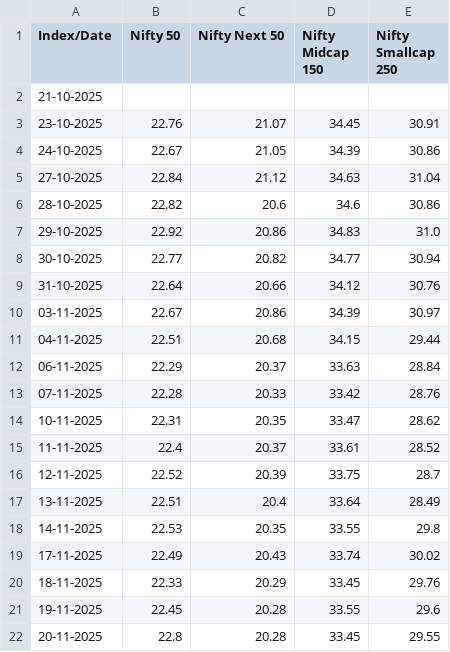
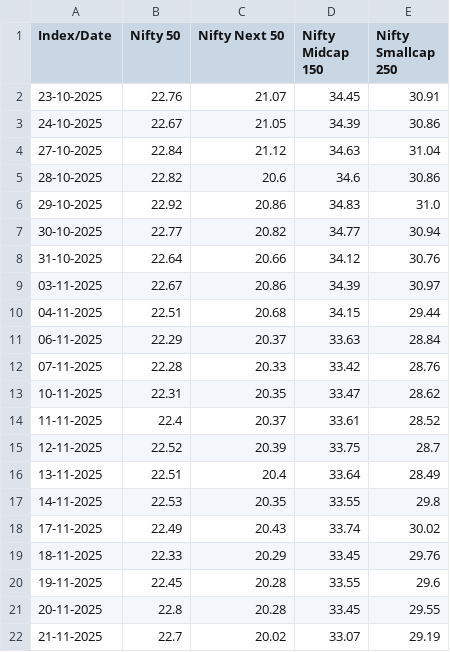
Before and after one commit to vkpandey82/mfpublicinfo, a CSV file: nse_indices_pe.csv, drawn as a sheet; removed rows and columns are numbered as before the commit, all else as after; the diff names each change by its address in the sheet, - before the commit and + after, or states it on an @@ line.

Commit message:
11-21-2025 20 PE File

```diff
--- a/nse_indices_pe.csv
+++ b/nse_indices_pe.csv
-row 2: 21-10-2025
+row 22: 21-11-2025 | 22.7 | 20.02 | 33.07 | 29.19
```
